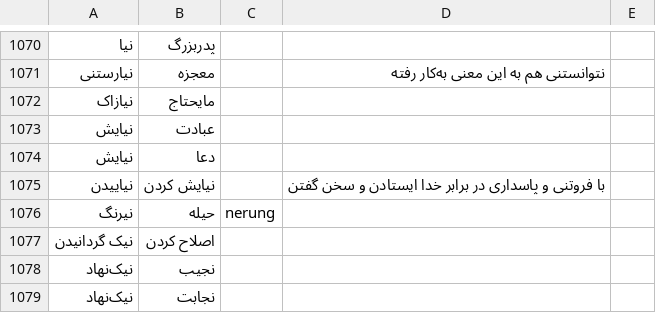
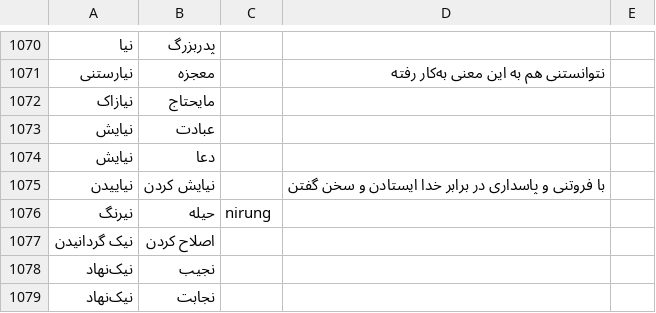
Before and after one commit to reza-latifi/Kasravi-Dictionary, a CSV file: KasraviDictionary.csv, drawn as a sheet; only a part is shown, gaps mark what is left out.

Commit message:
Update KasraviDictionary.csv

```diff
--- a/KasraviDictionary.csv
+++ b/KasraviDictionary.csv
@@ -1075,3 +1075,3 @@
 "نیاییدن",نیایش کردن,,با فروتنی و پاسداری در برابر خدا ایستادن و سخن گفتن,
-"نیرنگ",حیله,nerung,,
+"نیرنگ",حیله,nirung,,
 "نیک گردانیدن",اصلاح کردن,,,
```
